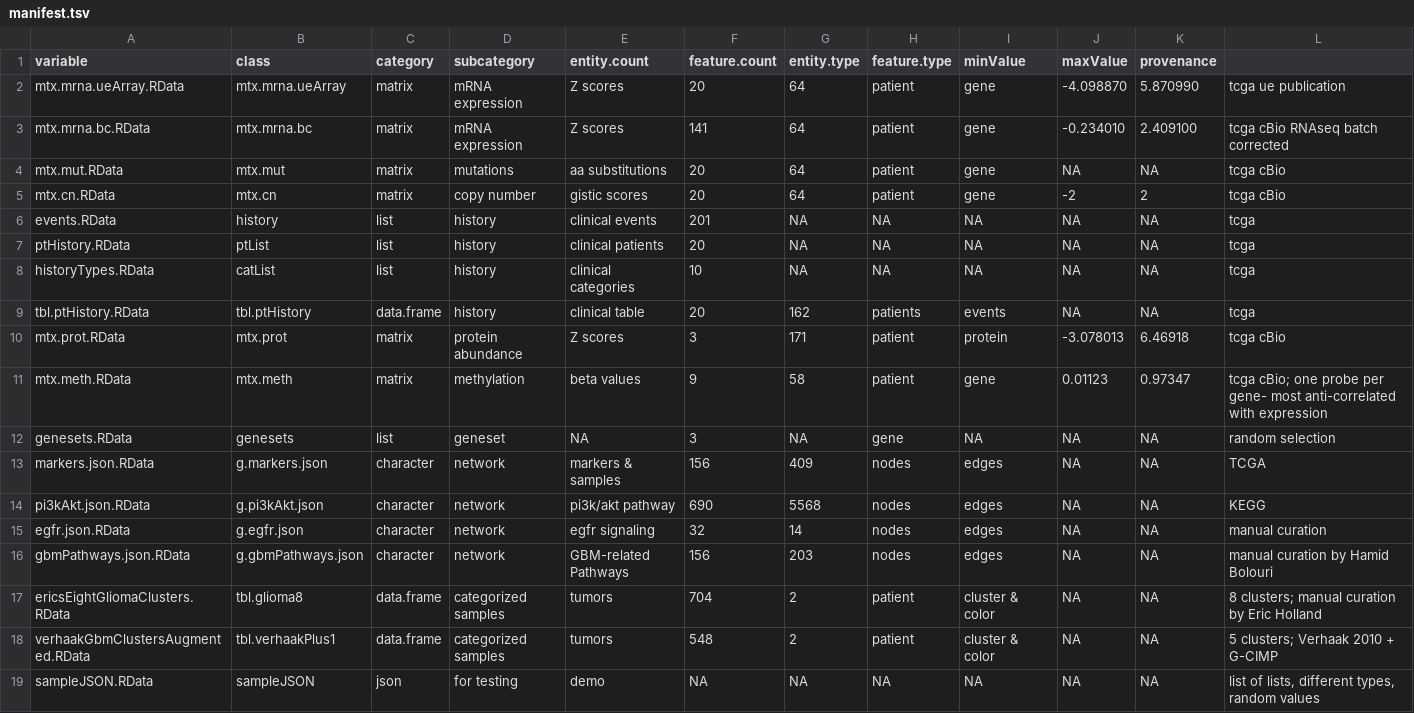
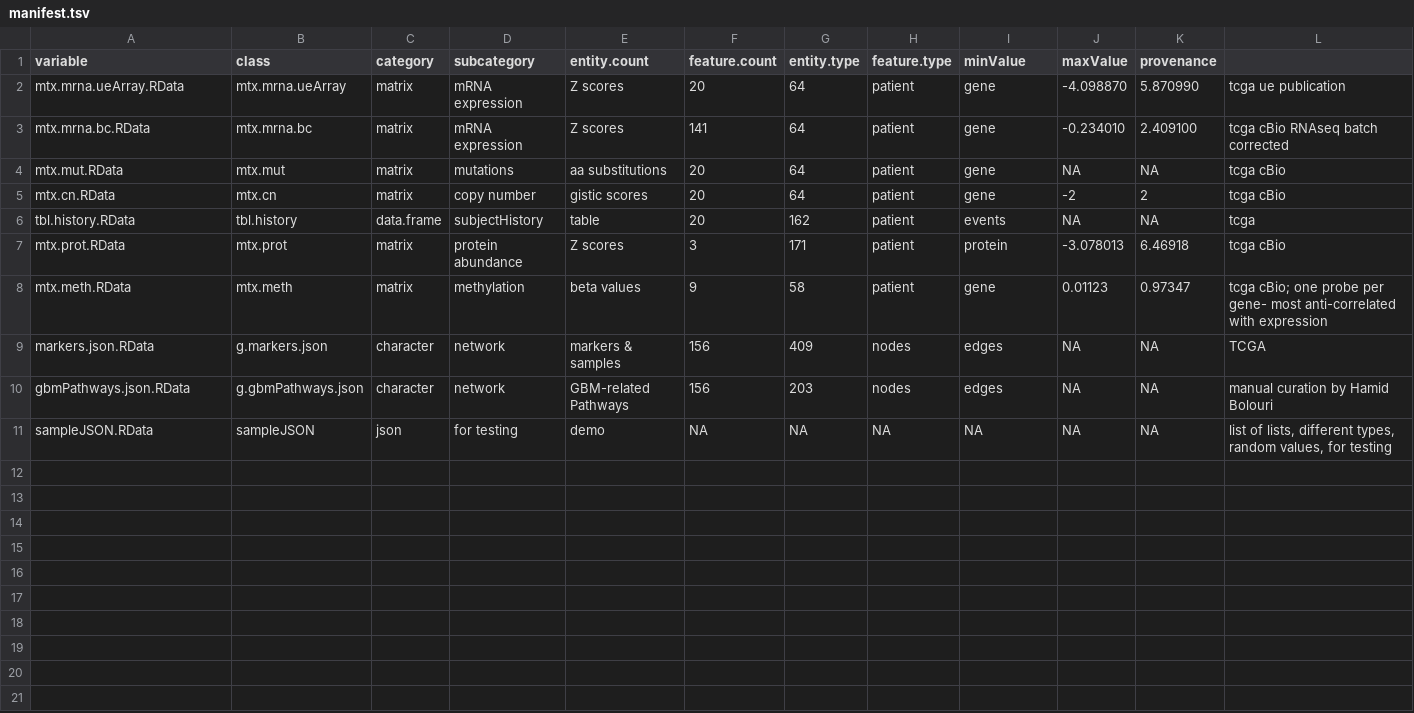
Before and after one commit to FredHutch/Oncoscape, a TSV file: dataPackages/DEMOdz/inst/extdata/manifest.tsv, drawn as a sheet.

Commit message:
Dataset and SubjectHistory taking shape nicely; DEMOdz implements them

```diff
--- a/dataPackages/DEMOdz/inst/extdata/manifest.tsv
+++ b/dataPackages/DEMOdz/inst/extdata/manifest.tsv
@@ -5,15 +5,7 @@ mtx.mut.RData	mtx.mut	matrix	mutations	aa substitutions	20	64	patient	gene	NA	NA
 mtx.cn.RData	mtx.cn	matrix	copy number	gistic scores	20	64	patient	gene	-2	2	tcga cBio
-events.RData	history	list	history	clinical events	201	NA	NA	NA	NA	NA	tcga
-ptHistory.RData	ptList	list	history	clinical patients	20	NA	NA	NA	NA	NA	tcga
-historyTypes.RData	catList	list	history	clinical categories	10	NA	NA	NA	NA	NA	tcga
-tbl.ptHistory.RData	tbl.ptHistory	data.frame	history	clinical table	20	162	patients	events	NA	NA	tcga
+tbl.history.RData	tbl.history	data.frame	subjectHistory	table	20	162	patient	events	NA	NA	tcga
 mtx.prot.RData	mtx.prot	matrix	protein abundance	Z scores	3	171	patient	protein	-3.078013	6.46918	tcga cBio
 mtx.meth.RData	mtx.meth	matrix	methylation	beta values	9	58	patient	gene	0.01123	0.97347	tcga cBio; one probe per gene- most anti-correlated with expression
-genesets.RData	genesets	list	geneset	NA	3	NA	gene	NA	NA	NA	random selection
 markers.json.RData	g.markers.json	character	network	markers & samples	156	409	nodes	edges	NA	NA	TCGA
-pi3kAkt.json.RData	g.pi3kAkt.json	character	network	pi3k/akt pathway	690	5568	nodes	edges	NA	NA	KEGG
-egfr.json.RData	g.egfr.json	character	network	egfr signaling	32	14	nodes	edges	NA	NA	manual curation
 gbmPathways.json.RData	g.gbmPathways.json	character	network	GBM-related Pathways	156	203	nodes	edges	NA	NA	manual curation by Hamid Bolouri
-ericsEightGliomaClusters.RData	tbl.glioma8	data.frame	categorized samples	tumors	704	2	patient	cluster & color	NA	NA	8 clusters; manual curation by Eric Holland
-verhaakGbmClustersAugmented.RData	tbl.verhaakPlus1	data.frame	categorized samples	tumors	548	2	patient	cluster & color	NA	NA	5 clusters; Verhaak 2010 + G-CIMP
-sampleJSON.RData	sampleJSON	json	for testing	demo	NA	NA	NA	NA	NA	NA	list of lists, different types, random values
+sampleJSON.RData	sampleJSON	json	for testing	demo	NA	NA	NA	NA	NA	NA	list of lists, different types, random values, for testing
```
Also changed, not shown: 38 other files.
